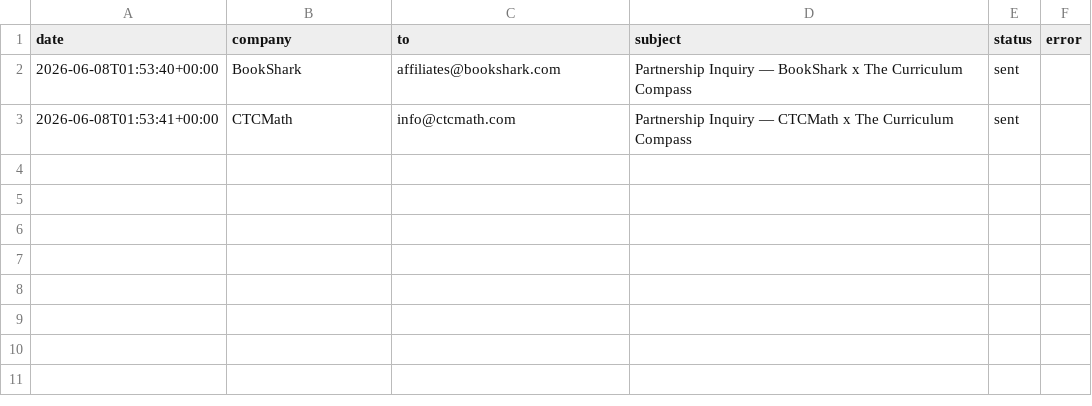
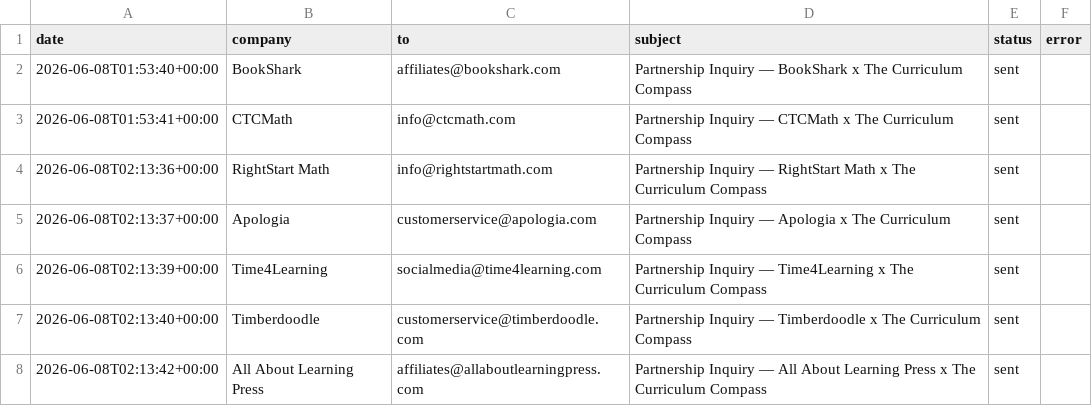
Before and after one commit to sandreu-ai/Curriculum-Compass, a CSV file: docs/affiliate-outreach-send-log.csv, drawn as a sheet.

```diff
--- a/docs/affiliate-outreach-send-log.csv
+++ b/docs/affiliate-outreach-send-log.csv
@@ -3 +3,6 @@ date,company,to,subject,status,error
 2026-06-08T01:53:41+00:00,CTCMath,info@ctcmath.com,Partnership Inquiry — CTCMath x The Curriculum Compass,sent,
+2026-06-08T02:13:36+00:00,RightStart Math,info@rightstartmath.com,Partnership Inquiry — RightStart Math x The Curriculum Compass,sent,
+2026-06-08T02:13:37+00:00,Apologia,customerservice@apologia.com,Partnership Inquiry — Apologia x The Curriculum Compass,sent,
+2026-06-08T02:13:39+00:00,Time4Learning,socialmedia@time4learning.com,Partnership Inquiry — Time4Learning x The Curriculum Compass,sent,
+2026-06-08T02:13:40+00:00,Timberdoodle,customerservice@timberdoodle.com,Partnership Inquiry — Timberdoodle x The Curriculum Compass,sent,
+2026-06-08T02:13:42+00:00,All About Learning Press,affiliates@allaboutlearningpress.com,Partnership Inquiry — All About Learning Press x The Curriculum Compass,sent,
```
Also changed, not shown: docs/affiliate-outreach-tracker.csv, 1 other file.
